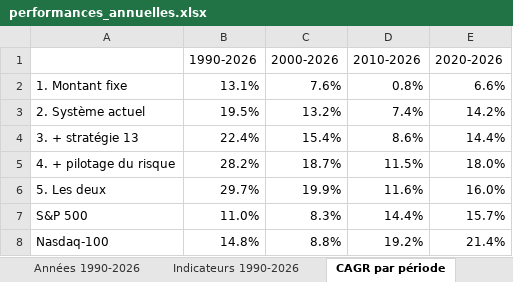
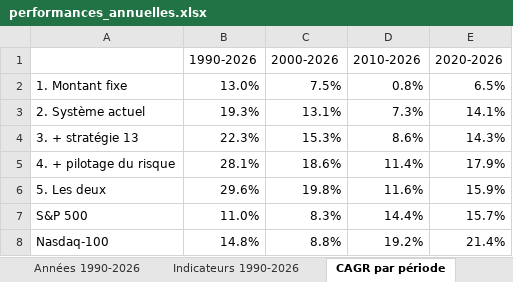
Before and after one commit to Adam2005-ah/snt-2b-adam-cieniewicz, an Excel workbook: analyse-trend/rapport/performances_annuelles.xlsx, sheet CAGR par période, drawn as a sheet; values as stored, in another font and other column widths than the file's, no borders; the diff names each change by its address in the sheet, - before the commit and + after, or states it on an @@ line.

```diff
--- a/analyse-trend/rapport/performances_annuelles.xlsx (sheet CAGR par période)
+++ b/analyse-trend/rapport/performances_annuelles.xlsx (sheet CAGR par période)
-B2 (1990-2026): 13.1%
+B2 (1990-2026): 13.0%
-C2 (2000-2026): 7.6%
+C2 (2000-2026): 7.5%
-E2 (2020-2026): 6.6%
+E2 (2020-2026): 6.5%
-B3 (1990-2026): 19.5%
+B3 (1990-2026): 19.3%
-C3 (2000-2026): 13.2%
+C3 (2000-2026): 13.1%
-D3 (2010-2026): 7.4%
+D3 (2010-2026): 7.3%
-E3 (2020-2026): 14.2%
+E3 (2020-2026): 14.1%
-B4 (1990-2026): 22.4%
+B4 (1990-2026): 22.3%
-C4 (2000-2026): 15.4%
+C4 (2000-2026): 15.3%
-E4 (2020-2026): 14.4%
+E4 (2020-2026): 14.3%
-B5 (1990-2026): 28.2%
+B5 (1990-2026): 28.1%
-C5 (2000-2026): 18.7%
+C5 (2000-2026): 18.6%
-D5 (2010-2026): 11.5%
+D5 (2010-2026): 11.4%
-E5 (2020-2026): 18.0%
+E5 (2020-2026): 17.9%
-B6 (1990-2026): 29.7%
+B6 (1990-2026): 29.6%
-C6 (2000-2026): 19.9%
+C6 (2000-2026): 19.8%
-E6 (2020-2026): 16.0%
+E6 (2020-2026): 15.9%
```
Also changed, not shown: sheet Années 1990-2026, sheet Carry années 1990-2024, sheet Indicateurs 1990-2026, sheet Carry indicateurs, other sheet tabs, 12 other files.
